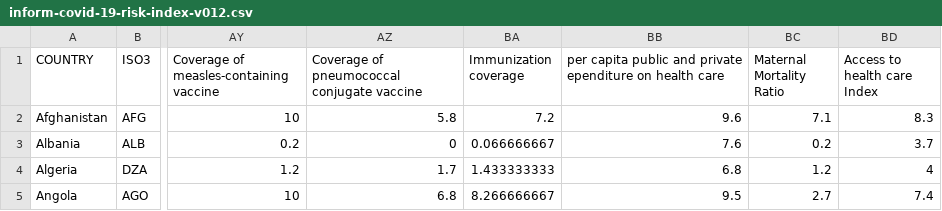
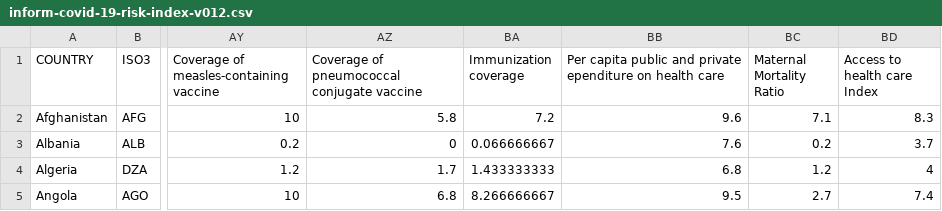
Before and after one commit to jmarindi/jmarindi.github.io, a CSV file: COVID19INFORM/data/inform-covid-19-risk-index-v012.csv, drawn as a sheet; only a part is shown, gaps mark what is left out; the diff names each change by its address in the sheet, - before the commit and + after, or states it on an @@ line.

Commit message:
percapita health spending

```diff
--- a/COVID19INFORM/data/inform-covid-19-risk-index-v012.csv
+++ b/COVID19INFORM/data/inform-covid-19-risk-index-v012.csv
-BB1: per capita public…
+BB1: Per capita public…
```
Also changed, not shown: 1 other file.
